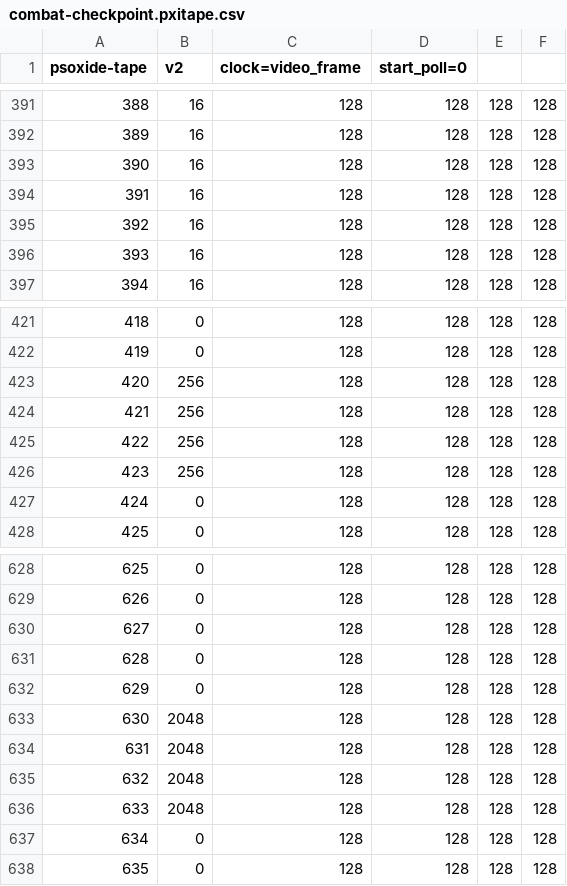
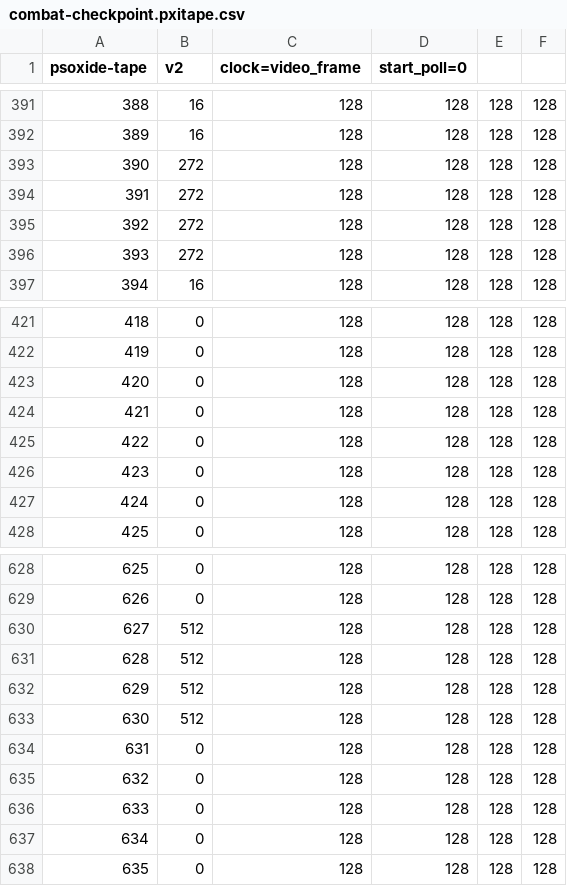
Before and after one commit to EBonura/PSoXide-editor, a CSV file: editor/projects/brush-combat-fixture/combat-checkpoint.pxitape.csv, drawn as a sheet; only a part is shown, gaps mark what is left out; the diff covers the shown part only; the diff names each change by its address in the sheet, - before the commit and + after, or states it on an @@ line.

Commit message:
editor: add door-occlusion tape and retime the combat choreography
New tracked door-blocks-damage tape: walk to the closed door, never
open it, swing while the enemy swings from the other side; occlusion
makes it end with zero hits in either direction while the enemy logged
eight blocked swings. The canonical tape's press ladder is retimed for
the smaller deduplicated disc's shorter load and now kills with a
heavy tail spaced co-prime to the enemy's 45-tick attack cadence so
presses cannot phase-lock with hit-stun. Canonical replay: 4 authored
hits, 1 stagger, 1 death, 3 fallback hits taken, traversal to x=942.

```diff
--- a/editor/projects/brush-combat-fixture/combat-checkpoint.pxitape.csv
+++ b/editor/projects/brush-combat-fixture/combat-checkpoint.pxitape.csv
-B393:B396 (v2): 16
+B393:B396 (v2): 272
-B423:B426 (v2): 256
+B423:B426 (v2): 0
-B630:B632 (v2): 0
+B630:B632 (v2): 512
-B633 (v2): 2048
+B633 (v2): 512
-B634:B636 (v2): 2048
+B634:B636 (v2): 0
```
Also changed, not shown: 48 edited cells elsewhere in this file, 3 other files.
